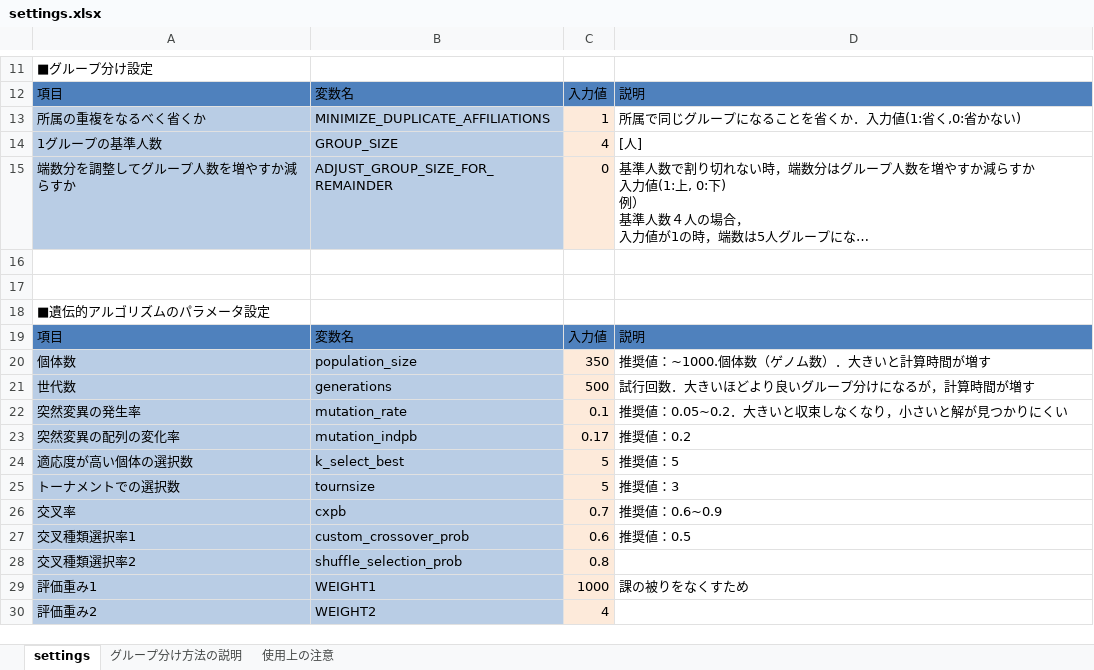
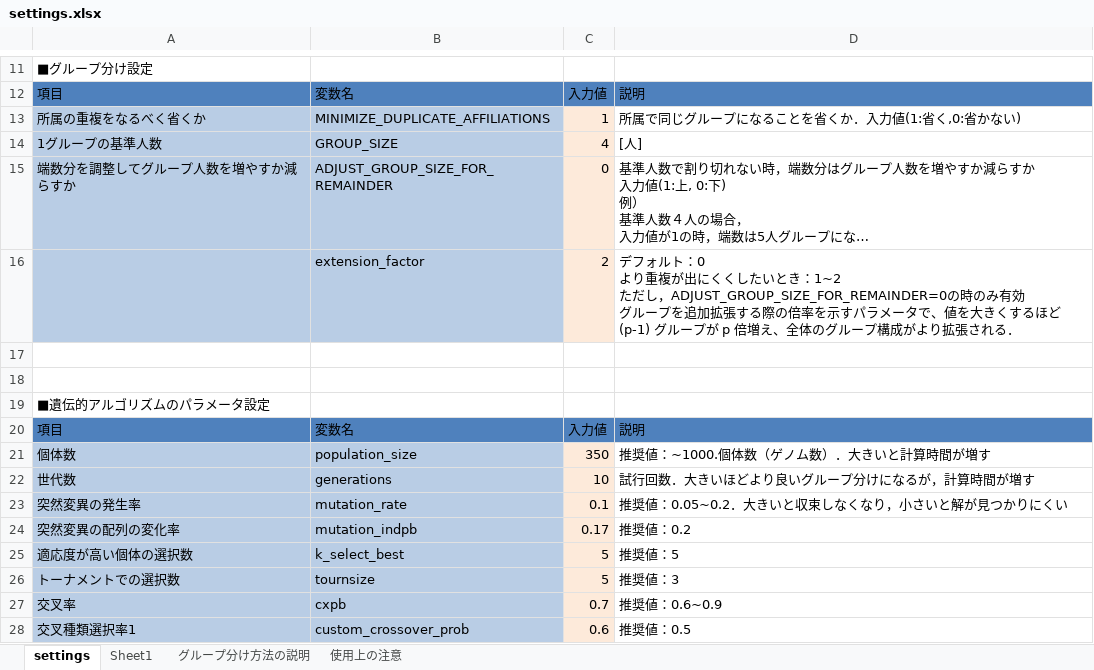
Before and after one commit to jay0423/separate_group_ga, an Excel workbook: settings.xlsx, sheet settings, drawn as a sheet; only a part is shown, gaps mark what is left out; the shorter side is filled out with more unchanged rows; long unchanged cells end in …; values as stored, in another font and other column widths than the file's, no borders; table styles not drawn; addresses are those after the commit; ↵ is a line break in a cell; the diff names each change by its address in the sheet, - before the commit and + after, or states it on an @@ line.

```diff
--- a/settings.xlsx (sheet settings)
+++ b/settings.xlsx (sheet settings)
+sheet tab: Sheet1
+row 16:  | extension_factor | 2 | デフォルト：0 ↵ より重複が出にくくしたいとき：1~2 ↵ ただし，ADJUST_GROUP_SIZE_FOR_REMAINDER=0の時のみ有効 ↵ グループを追加拡張する際の倍率を示すパラメータで、値を大きくするほど (p-1) グループが p 倍増え、全体のグループ構成がより拡張される．
-C22: 500
+C22: 10
```
Also changed, not shown: charts or pictures, names.xlsx, 2 other files.
